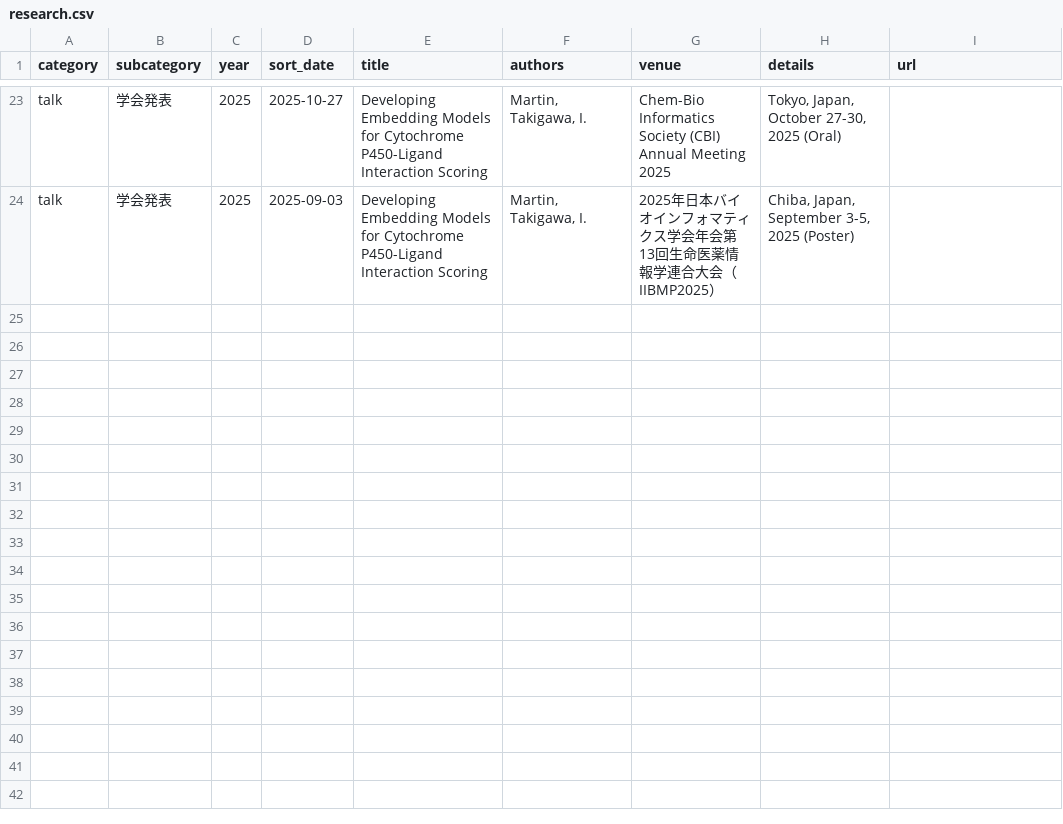
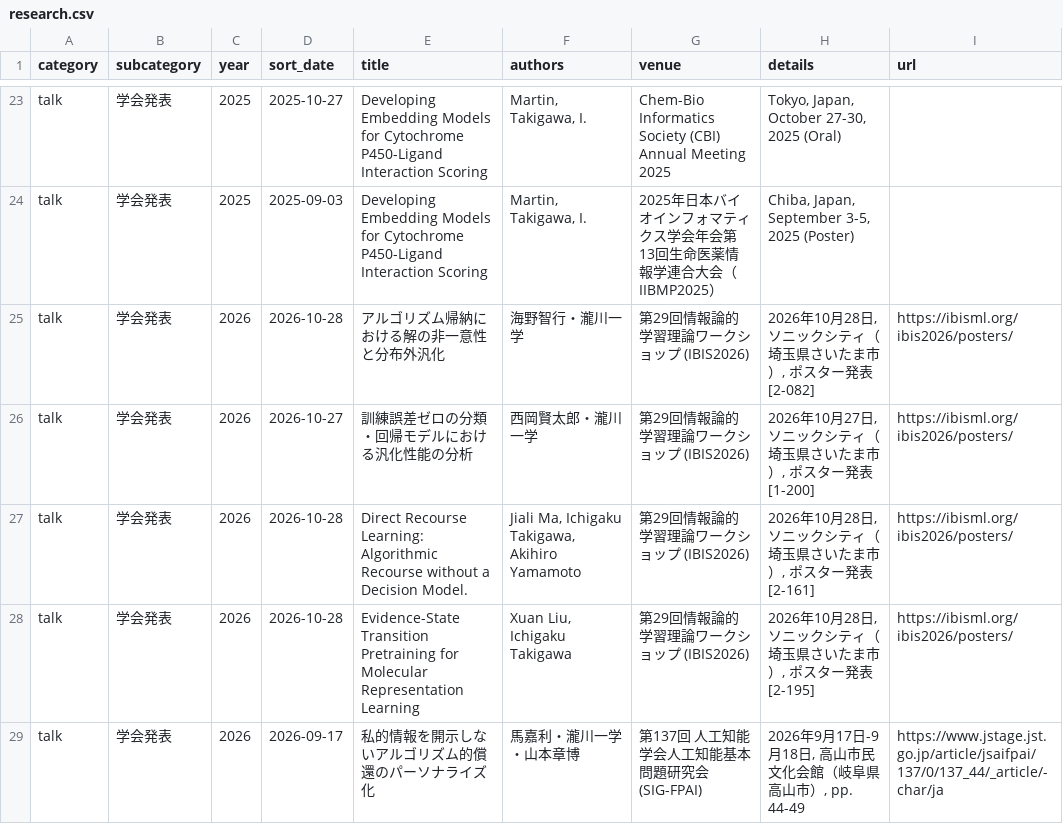
Before and after one commit to takigawa-lab/takigawa-lab.github.io, a CSV file: research.csv, drawn as a sheet; only a part is shown, gaps mark what is left out; the diff names each change by its address in the sheet, - before the commit and + after, or states it on an @@ line.

Commit message:
Add five lab presentations from IBIS2026 and SIG-FPAI

```diff
--- a/research.csv
+++ b/research.csv
+row 25: talk | 学会発表 | 2026 | 2026-10-28 | アルゴリズム帰納における解の非一意性と分布外汎化 | 海野智行・瀧川一学 | 第29回情報論的学習理論ワークショップ (IBIS2026) | 2026年10月28日, ソニックシティ（埼玉県さいたま市）, ポスター発表 [2-082] | https://ibisml.org/ibis2026/posters/
+row 26: talk | 学会発表 | 2026 | 2026-10-27 | 訓練誤差ゼロの分類・回帰モデルにおける汎化性能の分析 | 西岡賢太郎・瀧川一学 | 第29回情報論的学習理論ワークショップ (IBIS2026) | 2026年10月27日, ソニックシティ（埼玉県さいたま市）, ポスター発表 [1-200] | https://ibisml.org/ibis2026/posters/
+row 27: talk | 学会発表 | 2026 | 2026-10-28 | Direct Recourse Learning: Algorithmic Recourse without a Decision Model. | Jiali Ma, Ichigaku Takigawa, Akihiro Yamamoto | 第29回情報論的学習理論ワークショップ (IBIS2026) | 2026年10月28日, ソニックシティ（埼玉県さいたま市）, ポスター発表 [2-161] | https://ibisml.org/ibis2026/posters/
+row 28: talk | 学会発表 | 2026 | 2026-10-28 | Evidence-State Transition Pretraining for Molecular Representation Learning | Xuan Liu, Ichigaku Takigawa | 第29回情報論的学習理論ワークショップ (IBIS2026) | 2026年10月28日, ソニックシティ（埼玉県さいたま市）, ポスター発表 [2-195] | https://ibisml.org/ibis2026/posters/
+row 29: talk | 学会発表 | 2026 | 2026-09-17 | 私的情報を開示しないアルゴリズム的償還のパーソナライズ化 | 馬嘉利・瀧川一学・山本章博 | 第137回 人工知能学会人工知能基本問題研究会 (SIG-FPAI) | 2026年9月17日-9月18日, 高山市民文化会館（岐阜県高山市）, pp. 44-49 | https://www.jstage.jst.go.jp/article/jsaifpai/137/0/137_44/_article/-char/ja
```
Also changed, not shown: 1 other file.
